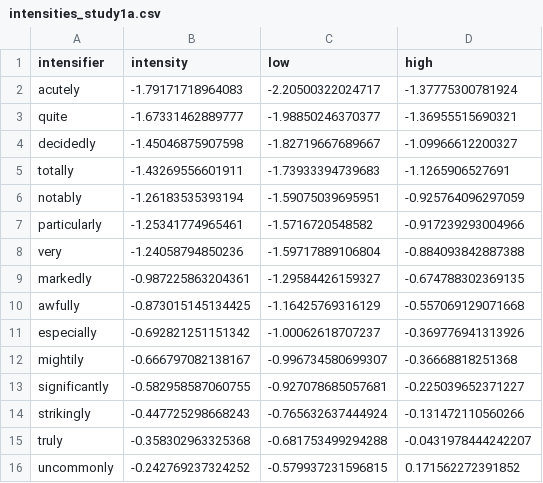
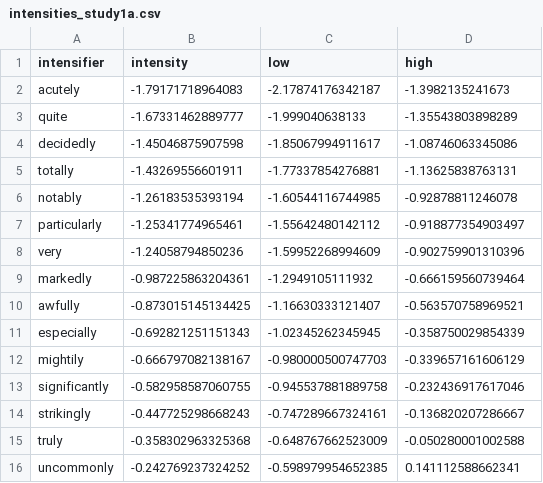
Before and after one commit to erindb/degree-adverbs, a CSV file: papers/cognition-submission-2017/new_analyses/intensities_study1a.csv, drawn as a sheet; only a part is shown; the diff covers the shown part only.

```diff
--- a/papers/cognition-submission-2017/new_analyses/intensities_study1a.csv
+++ b/papers/cognition-submission-2017/new_analyses/intensities_study1a.csv
@@ -1,16 +1,16 @@
 "intensifier","intensity","low","high"
-"acutely",-1.79171718964083,-2.20500322024717,-1.37775300781924
-"quite",-1.67331462889777,-1.98850246370377,-1.36955515690321
-"decidedly",-1.45046875907598,-1.82719667689667,-1.09966612200327
-"totally",-1.43269556601911,-1.73933394739683,-1.1265906527691
-"notably",-1.26183535393194,-1.59075039695951,-0.925764096297059
-"particularly",-1.25341774965461,-1.5716720548582,-0.917239293004966
-"very",-1.24058794850236,-1.59717889106804,-0.884093842887388
-"markedly",-0.987225863204361,-1.29584426159327,-0.674788302369135
-"awfully",-0.873015145134425,-1.16425769316129,-0.557069129071668
-"especially",-0.692821251151342,-1.00062618707237,-0.369776941313926
-"mightily",-0.666797082138167,-0.996734580699307,-0.36668818251368
-"significantly",-0.582958587060755,-0.927078685057681,-0.225039652371227
-"strikingly",-0.447725298668243,-0.765632637444924,-0.131472110560266
-"truly",-0.358302963325368,-0.681753499294288,-0.0431978444242207
-"uncommonly",-0.242769237324252,-0.579937231596815,0.171562272391852
+"acutely",-1.79171718964083,-2.17874176342187,-1.3982135241673
+"quite",-1.67331462889777,-1.999040638133,-1.35543803898289
+"decidedly",-1.45046875907598,-1.85067994911617,-1.08746063345086
+"totally",-1.43269556601911,-1.77337854276881,-1.13625838763131
+"notably",-1.26183535393194,-1.60544116744985,-0.92878811246078
+"particularly",-1.25341774965461,-1.55642480142112,-0.918877354903497
+"very",-1.24058794850236,-1.59952268994609,-0.902759901310396
+"markedly",-0.987225863204361,-1.2949105111932,-0.666159560739464
+"awfully",-0.873015145134425,-1.16630333121407,-0.563570758969521
+"especially",-0.692821251151343,-1.02345262345945,-0.358750029854339
+"mightily",-0.666797082138167,-0.980000500747703,-0.339657161606129
+"significantly",-0.582958587060755,-0.945537881889758,-0.232436917617046
+"strikingly",-0.447725298668243,-0.747289667324161,-0.136820207286667
+"truly",-0.358302963325368,-0.648767662523009,-0.050280001002588
+"uncommonly",-0.242769237324252,-0.598979954652385,0.141112588662341
```
Also changed, not shown: 54 edited cells elsewhere in this file, 9 other files.
